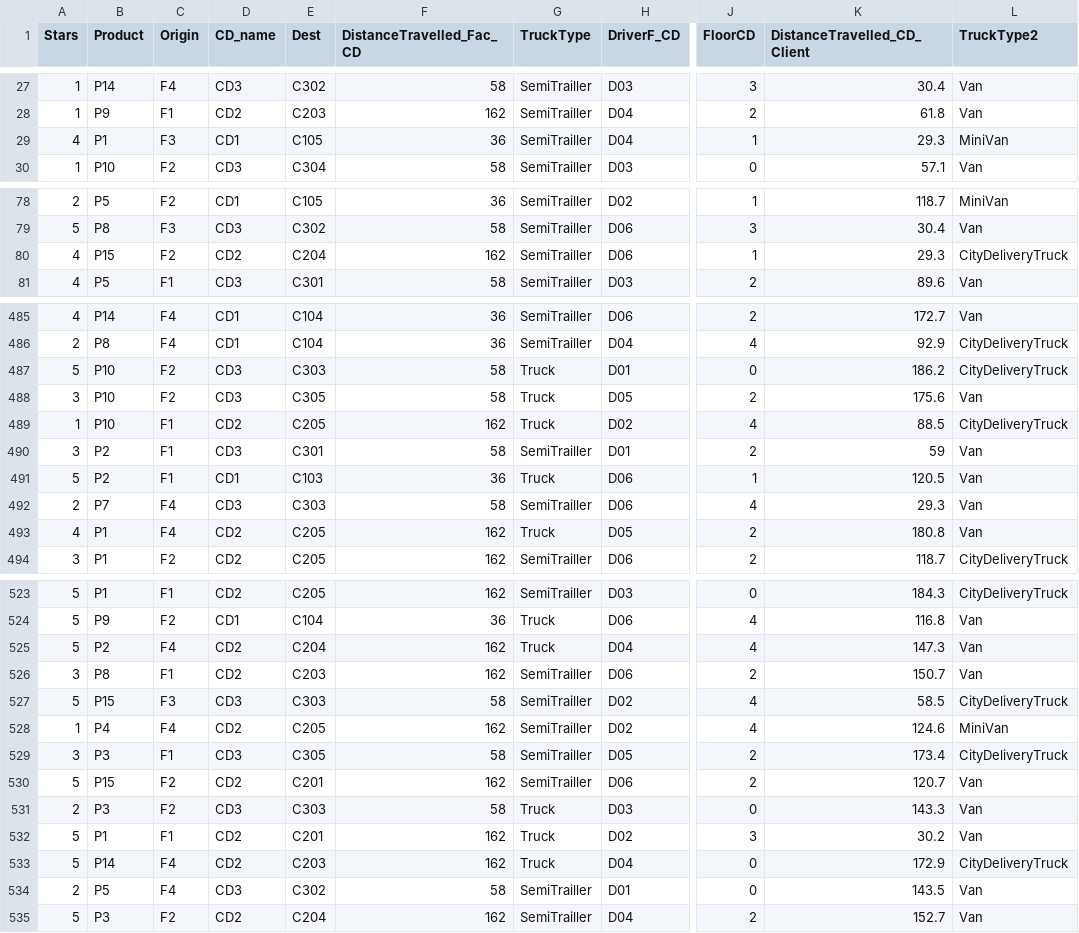
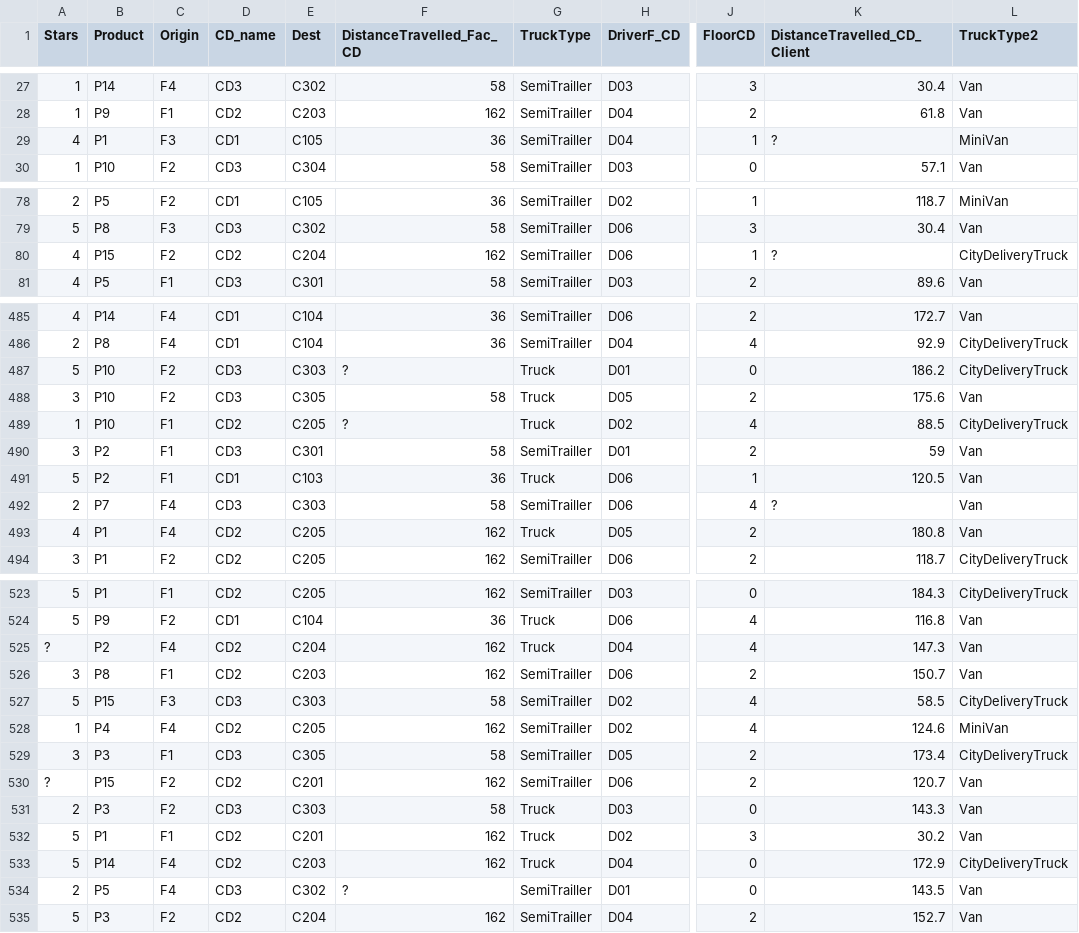
Before and after one commit to EduPek/PPGOLD7037, a CSV file: Data/Distribution_3k.csv, drawn as a sheet; only a part is shown, gaps mark what is left out; the diff covers the shown part only; the diff names each change by its address in the sheet, - before the commit and + after, or states it on an @@ line.

Commit message:
data

```diff
--- a/Data/Distribution_3k.csv
+++ b/Data/Distribution_3k.csv
-K29 (DistanceTravelled_CD_Client): 29.3
+K29 (DistanceTravelled_CD_Client): ?
-K80 (DistanceTravelled_CD_Client): 29.3
+K80 (DistanceTravelled_CD_Client): ?
-F487 (DistanceTravelled_Fac_CD): 58
+F487 (DistanceTravelled_Fac_CD): ?
-F489 (DistanceTravelled_Fac_CD): 162
+F489 (DistanceTravelled_Fac_CD): ?
-K492 (DistanceTravelled_CD_Client): 29.3
+K492 (DistanceTravelled_CD_Client): ?
-A525 (Stars): 5
+A525 (Stars): ?
-A530 (Stars): 5
+A530 (Stars): ?
-F534 (DistanceTravelled_Fac_CD): 58
+F534 (DistanceTravelled_Fac_CD): ?
```
Also changed, not shown: 3 edited cells elsewhere in this file, 1 other file.
